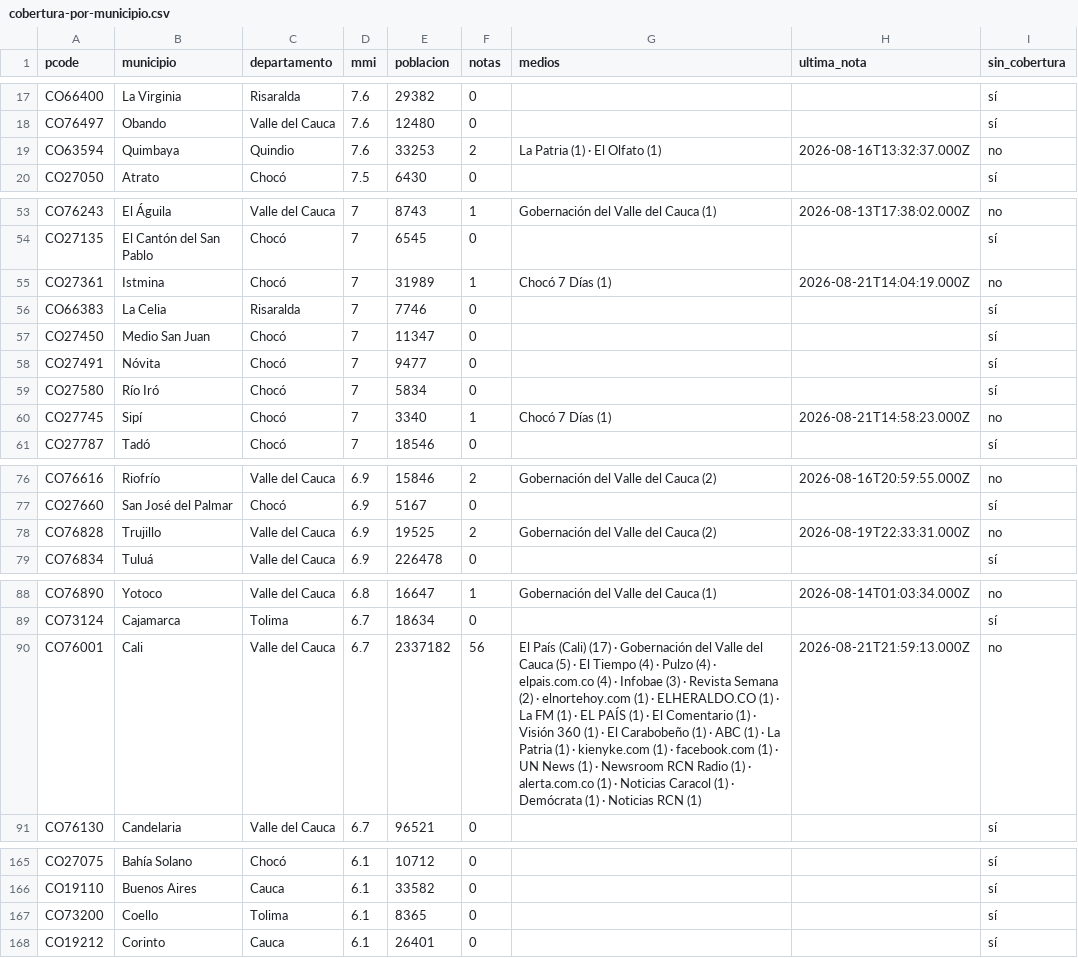
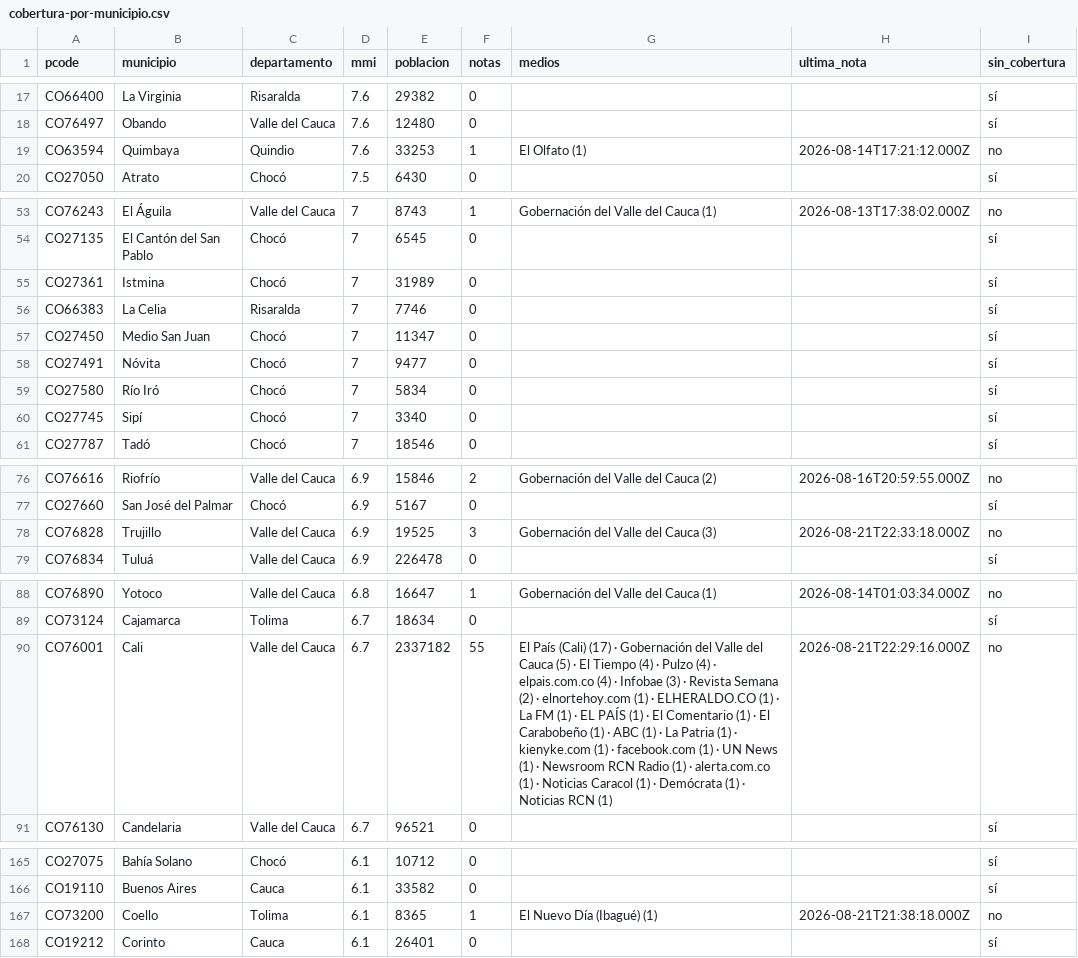
Before and after one commit to YesidAlmanzaGamba/report_cali, a CSV file: data/export/cobertura-por-municipio.csv, drawn as a sheet; only a part is shown, gaps mark what is left out; the diff covers the shown part only.

```diff
--- a/data/export/cobertura-por-municipio.csv
+++ b/data/export/cobertura-por-municipio.csv
@@ -18,3 +18,3 @@ CO66400,La Virginia,Risaralda,7.6,29382,0,,,sí
 CO76497,Obando,Valle del Cauca,7.6,12480,0,,,sí
-CO63594,Quimbaya,Quindio,7.6,33253,2,La Patria (1) · El Olfato (1),2026-08-16T13:32:37.000Z,no
+CO63594,Quimbaya,Quindio,7.6,33253,1,El Olfato (1),2026-08-14T17:21:12.000Z,no
 CO27050,Atrato,Chocó,7.5,6430,0,,,sí
@@ -54,3 +54,3 @@ CO76243,El Águila,Valle del Cauca,7,8743,1,Gobernación del Valle del Cauca (1)
 CO27135,El Cantón del San Pablo,Chocó,7,6545,0,,,sí
-CO27361,Istmina,Chocó,7,31989,1,Chocó 7 Días (1),2026-08-21T14:04:19.000Z,no
+CO27361,Istmina,Chocó,7,31989,0,,,sí
 CO66383,La Celia,Risaralda,7,7746,0,,,sí
@@ -59,3 +59,3 @@ CO27491,Nóvita,Chocó,7,9477,0,,,sí
 CO27580,Río Iró,Chocó,7,5834,0,,,sí
-CO27745,Sipí,Chocó,7,3340,1,Chocó 7 Días (1),2026-08-21T14:58:23.000Z,no
+CO27745,Sipí,Chocó,7,3340,0,,,sí
 CO27787,Tadó,Chocó,7,18546,0,,,sí
@@ -77,3 +77,3 @@ CO76616,Riofrío,Valle del Cauca,6.9,15846,2,Gobernación del Valle del Cauca (2
 CO27660,San José del Palmar,Chocó,6.9,5167,0,,,sí
-CO76828,Trujillo,Valle del Cauca,6.9,19525,2,Gobernación del Valle del Cauca (2),2026-08-19T22:33:31.000Z,no
+CO76828,Trujillo,Valle del Cauca,6.9,19525,3,Gobernación del Valle del Cauca (3),2026-08-21T22:33:18.000Z,no
 CO76834,Tuluá,Valle del Cauca,6.9,226478,0,,,sí
@@ -89,3 +89,3 @@ CO76890,Yotoco,Valle del Cauca,6.8,16647,1,Gobernación del Valle del Cauca (1),
 CO73124,Cajamarca,Tolima,6.7,18634,0,,,sí
-CO76001,Cali,Valle del Cauca,6.7,2337182,56,El País (Cali) (17) · Gobernación del Valle del Cauca (5) · El Tiempo (4) · Pulzo (4) · elpais.com.co (4) · Infobae (3) · Revista Semana (2) · elnortehoy.com (1) · ELHERALDO.CO (1) · La FM (1) · EL PAÍS (1) · El Comentario (1) · Visión 360 (1) · El Carabobeño (1) · ABC (1) · La Patria (1) · kienyke.com (1) · facebook.com (1) · UN News (1) · Newsroom RCN Radio (1) · alerta.com.co (1) · Noticias Caracol (1) · Demócrata (1) · Noticias RCN (1),2026-08-21T21:59:13.000Z,no
+CO76001,Cali,Valle del Cauca,6.7,2337182,55,El País (Cali) (17) · Gobernación del Valle del Cauca (5) · El Tiempo (4) · Pulzo (4) · elpais.com.co (4) · Infobae (3) · Revista Semana (2) · elnortehoy.com (1) · ELHERALDO.CO (1) · La FM (1) · EL PAÍS (1) · El Comentario (1) · El Carabobeño (1) · ABC (1) · La Patria (1) · kienyke.com (1) · facebook.com (1) · UN News (1) · Newsroom RCN Radio (1) · alerta.com.co (1) · Noticias Caracol (1) · Demócrata (1) · Noticias RCN (1),2026-08-21T22:29:16.000Z,no
 CO76130,Candelaria,Valle del Cauca,6.7,96521,0,,,sí
@@ -166,3 +166,3 @@ CO27075,Bahía Solano,Chocó,6.1,10712,0,,,sí
 CO19110,Buenos Aires,Cauca,6.1,33582,0,,,sí
-CO73200,Coello,Tolima,6.1,8365,0,,,sí
+CO73200,Coello,Tolima,6.1,8365,1,El Nuevo Día (Ibagué) (1),2026-08-21T21:38:18.000Z,no
 CO19212,Corinto,Cauca,6.1,26401,0,,,sí
```
Also changed, not shown: 1 added row, 2 removed rows and 17 edited cells elsewhere in this file, 5 other files.
